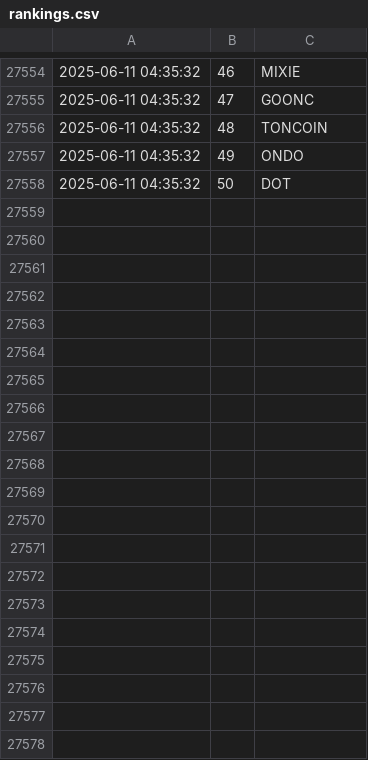
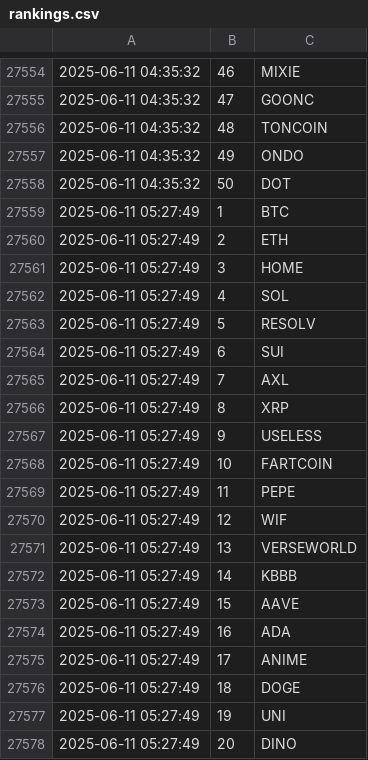
Before and after one commit to jan-mon/mexcrank, a CSV file: rankings.csv, drawn as a sheet; only a part is shown, gaps mark what is left out; the diff covers the shown part only; the diff names each change by its address in the sheet, - before the commit and + after, or states it on an @@ line.

```diff
--- a/rankings.csv
+++ b/rankings.csv
+row 27559: 2025-06-11 05:27:49 | 1 | BTC
+row 27560: 2025-06-11 05:27:49 | 2 | ETH
+row 27561: 2025-06-11 05:27:49 | 3 | HOME
+row 27562: 2025-06-11 05:27:49 | 4 | SOL
+row 27563: 2025-06-11 05:27:49 | 5 | RESOLV
+row 27564: 2025-06-11 05:27:49 | 6 | SUI
+row 27565: 2025-06-11 05:27:49 | 7 | AXL
+row 27566: 2025-06-11 05:27:49 | 8 | XRP
+row 27567: 2025-06-11 05:27:49 | 9 | USELESS
+row 27568: 2025-06-11 05:27:49 | 10 | FARTCOIN
+row 27569: 2025-06-11 05:27:49 | 11 | PEPE
+row 27570: 2025-06-11 05:27:49 | 12 | WIF
+row 27571: 2025-06-11 05:27:49 | 13 | VERSEWORLD
+row 27572: 2025-06-11 05:27:49 | 14 | KBBB
+row 27573: 2025-06-11 05:27:49 | 15 | AAVE
+row 27574: 2025-06-11 05:27:49 | 16 | ADA
+row 27575: 2025-06-11 05:27:49 | 17 | ANIME
+row 27576: 2025-06-11 05:27:49 | 18 | DOGE
+row 27577: 2025-06-11 05:27:49 | 19 | UNI
+row 27578: 2025-06-11 05:27:49 | 20 | DINO
```
Also changed, not shown: 30 added rows elsewhere in this file.
